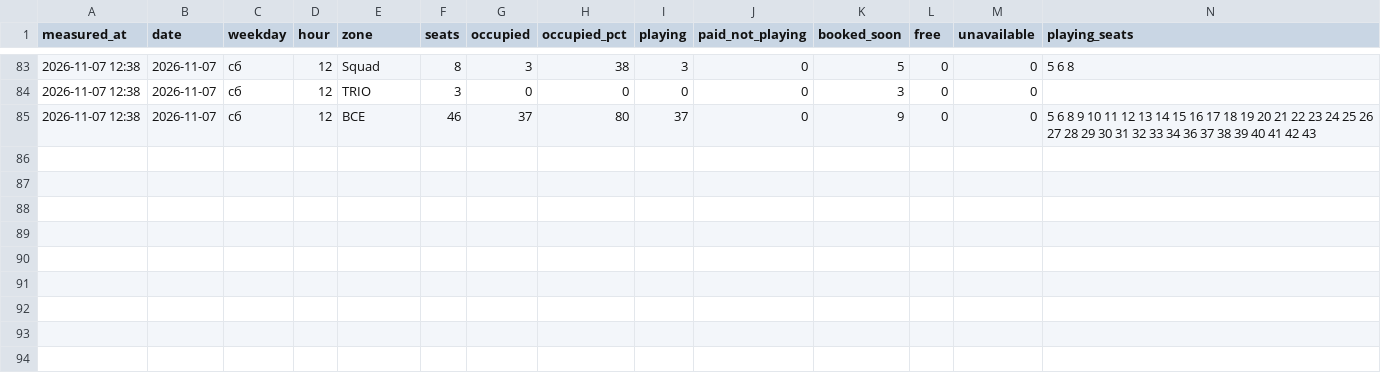
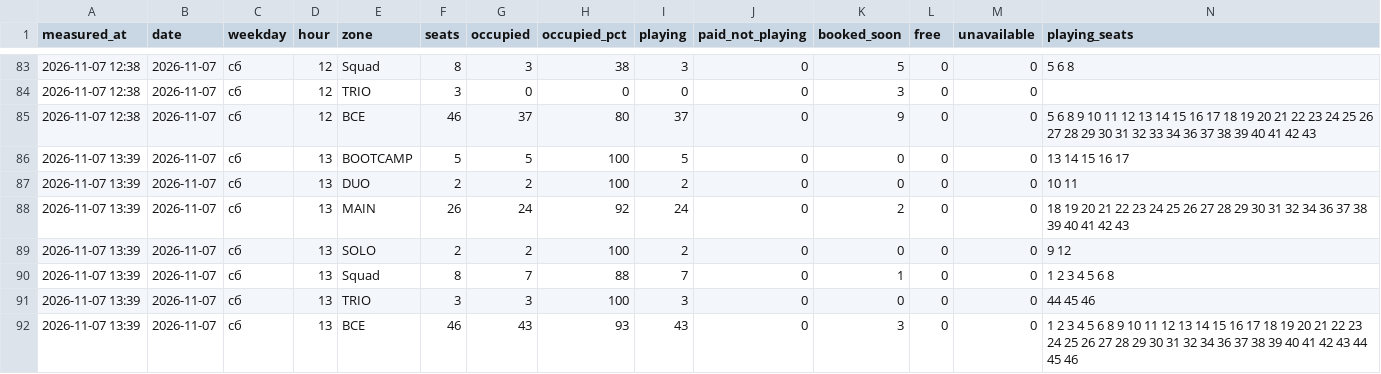
Before and after one commit to replaygot/Cyber-statistics-ast, a CSV file: data/1JB6N7pB/occupancy.csv, drawn as a sheet; only a part is shown, gaps mark what is left out; rows hold the shown columns only; the diff names each change by its address in the sheet, - before the commit and + after, or states it on an @@ line.

```diff
--- a/data/1JB6N7pB/occupancy.csv
+++ b/data/1JB6N7pB/occupancy.csv
+row 86: 2026-11-07 13:39 | 2026-11-07 | сб | 13 | BOOTCAMP | 5 | 5 | 100 | 5 | 0 | 0 | 0 | 0 | 13 14 15 16 17
+row 87: 2026-11-07 13:39 | 2026-11-07 | сб | 13 | DUO | 2 | 2 | 100 | 2 | 0 | 0 | 0 | 0 | 10 11
+row 88: 2026-11-07 13:39 | 2026-11-07 | сб | 13 | MAIN | 26 | 24 | 92 | 24 | 0 | 2 | 0 | 0 | 18 19 20 21 22 23 24 25 26 27 28 29 30 31 32 34 36 37 38 39 40 41 42 43
+row 89: 2026-11-07 13:39 | 2026-11-07 | сб | 13 | SOLO | 2 | 2 | 100 | 2 | 0 | 0 | 0 | 0 | 9 12
+row 90: 2026-11-07 13:39 | 2026-11-07 | сб | 13 | Squad | 8 | 7 | 88 | 7 | 0 | 1 | 0 | 0 | 1 2 3 4 5 6 8
+row 91: 2026-11-07 13:39 | 2026-11-07 | сб | 13 | TRIO | 3 | 3 | 100 | 3 | 0 | 0 | 0 | 0 | 44 45 46
+row 92: 2026-11-07 13:39 | 2026-11-07 | сб | 13 | ВСЕ | 46 | 43 | 93 | 43 | 0 | 3 | 0 | 0 | 1 2 3 4 5 6 8 9 10 11 12 13 14 15 16 17 18 19 20 21 22 23 24 25 26 27 28 29 30 31 32 34 36 37 38 39 40 41 42 43 44 45 46
```
Also changed, not shown: data/16Xp6Rly/occupancy.csv, data/1JB6NB4A/occupancy.csv, 15 other files.
